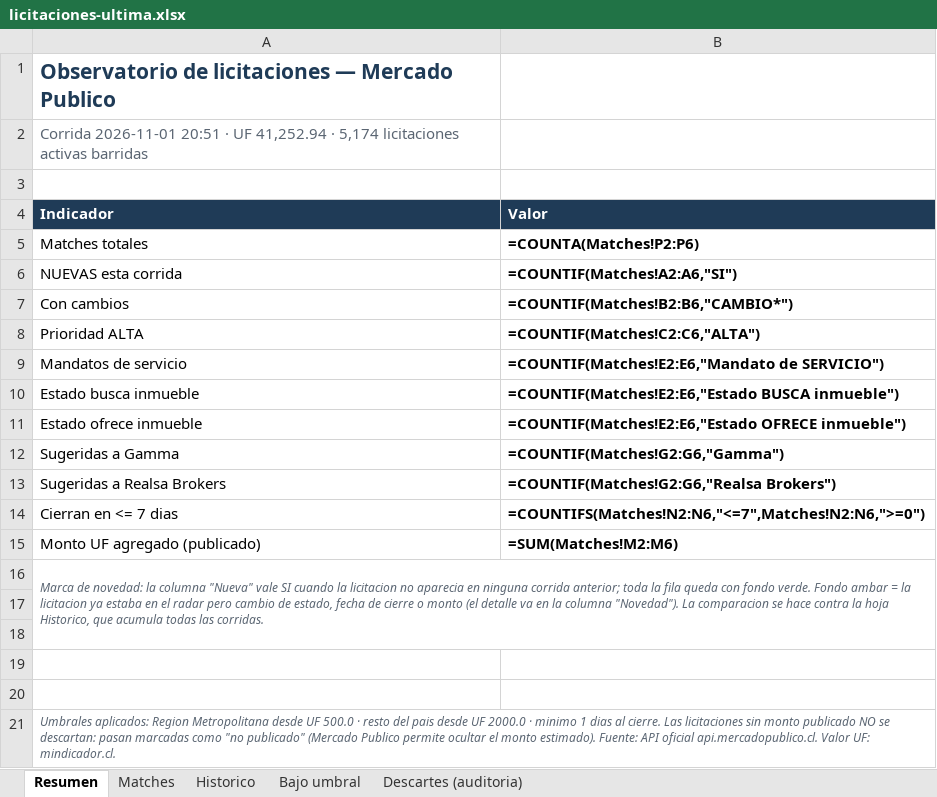
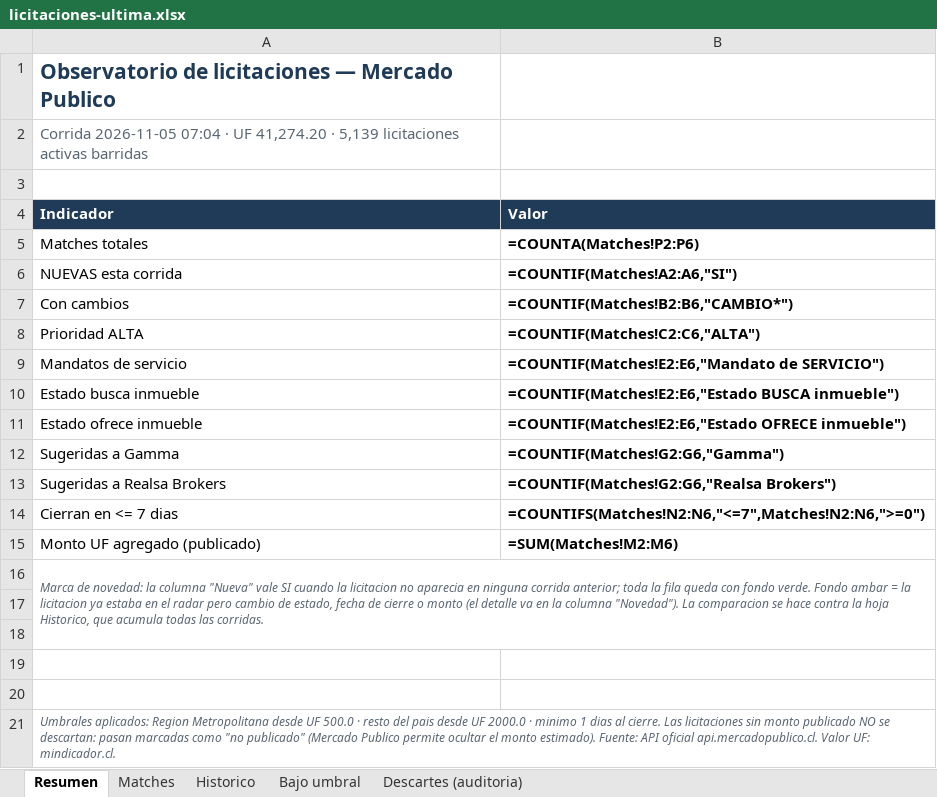
Before and after one commit to Strolj-Oderlink/radar-licitaciones, an Excel workbook: docs/licitaciones-ultima.xlsx, sheet Resumen, drawn as a sheet; values as stored, in another font and other column widths than the file's, no borders; formulas without a stored value are shown as written; the diff names each change by its address in the sheet, - before the commit and + after, or states it on an @@ line.

```diff
--- a/docs/licitaciones-ultima.xlsx (sheet Resumen)
+++ b/docs/licitaciones-ultima.xlsx (sheet Resumen)
-A2 (Indicador): Corrida 2026-11-01 20:51 · UF 41,252.94 · 5,174 licitaciones activas…
+A2 (Indicador): Corrida 2026-11-05 07:04 · UF 41,274.20 · 5,139 licitaciones activas…
```
Also changed, not shown: sheet Descartes (auditoria), sheet Historico, sheet Bajo umbral, 6 other files.
